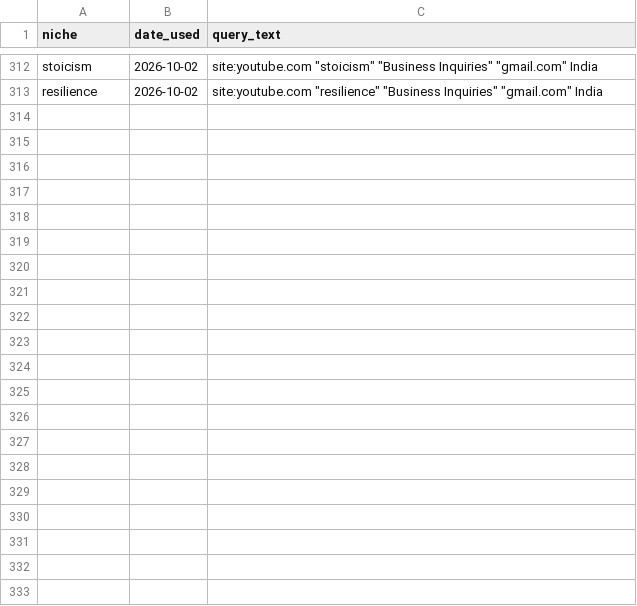
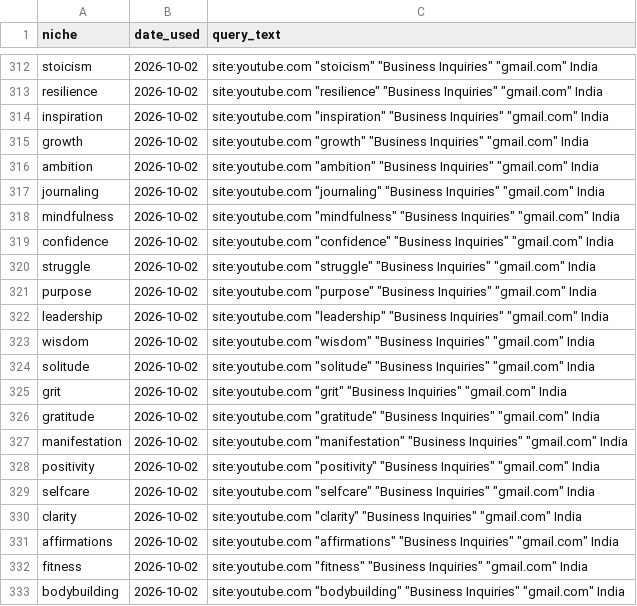
Before and after one commit to ayushdesign4/daily-lead-agent, a CSV file: data/used_niches.csv, drawn as a sheet; only a part is shown, gaps mark what is left out; the diff names each change by its address in the sheet, - before the commit and + after, or states it on an @@ line.

```diff
--- a/data/used_niches.csv
+++ b/data/used_niches.csv
+row 314: inspiration | 2026-10-02 | site:youtube.com "inspiration" "Business Inquiries" "gmail.com" India
+row 315: growth | 2026-10-02 | site:youtube.com "growth" "Business Inquiries" "gmail.com" India
+row 316: ambition | 2026-10-02 | site:youtube.com "ambition" "Business Inquiries" "gmail.com" India
+row 317: journaling | 2026-10-02 | site:youtube.com "journaling" "Business Inquiries" "gmail.com" India
+row 318: mindfulness | 2026-10-02 | site:youtube.com "mindfulness" "Business Inquiries" "gmail.com" India
+row 319: confidence | 2026-10-02 | site:youtube.com "confidence" "Business Inquiries" "gmail.com" India
+row 320: struggle | 2026-10-02 | site:youtube.com "struggle" "Business Inquiries" "gmail.com" India
+row 321: purpose | 2026-10-02 | site:youtube.com "purpose" "Business Inquiries" "gmail.com" India
+row 322: leadership | 2026-10-02 | site:youtube.com "leadership" "Business Inquiries" "gmail.com" India
+row 323: wisdom | 2026-10-02 | site:youtube.com "wisdom" "Business Inquiries" "gmail.com" India
+row 324: solitude | 2026-10-02 | site:youtube.com "solitude" "Business Inquiries" "gmail.com" India
+row 325: grit | 2026-10-02 | site:youtube.com "grit" "Business Inquiries" "gmail.com" India
+row 326: gratitude | 2026-10-02 | site:youtube.com "gratitude" "Business Inquiries" "gmail.com" India
+row 327: manifestation | 2026-10-02 | site:youtube.com "manifestation" "Business Inquiries" "gmail.com" India
+row 328: positivity | 2026-10-02 | site:youtube.com "positivity" "Business Inquiries" "gmail.com" India
+row 329: selfcare | 2026-10-02 | site:youtube.com "selfcare" "Business Inquiries" "gmail.com" India
+row 330: clarity | 2026-10-02 | site:youtube.com "clarity" "Business Inquiries" "gmail.com" India
+row 331: affirmations | 2026-10-02 | site:youtube.com "affirmations" "Business Inquiries" "gmail.com" India
+row 332: fitness | 2026-10-02 | site:youtube.com "fitness" "Business Inquiries" "gmail.com" India
+row 333: bodybuilding | 2026-10-02 | site:youtube.com "bodybuilding" "Business Inquiries" "gmail.com" India
```
Also changed, not shown: data/daily_runs.csv, data/master_leads.csv, 4 other files.
